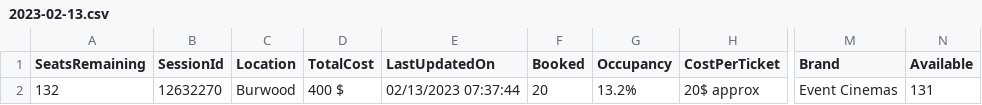
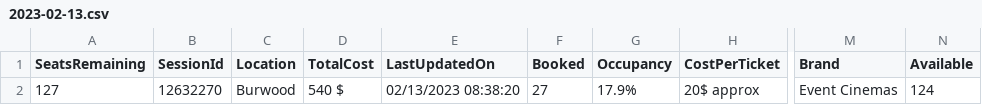
Before and after one commit to meppadiyan/movieStats, a CSV file: stats/Spadikam/2023-02-13.csv, drawn as a sheet; only a part is shown, gaps mark what is left out; the diff names each change by its address in the sheet, - before the commit and + after, or states it on an @@ line.

Commit message:
Automatic Script Update

```diff
--- a/stats/Spadikam/2023-02-13.csv
+++ b/stats/Spadikam/2023-02-13.csv
-A2 (SeatsRemaining): 132
+A2 (SeatsRemaining): 127
-D2 (TotalCost): 400 $
+D2 (TotalCost): 540 $
-E2 (LastUpdatedOn): 02/13/2023 07:37:44
+E2 (LastUpdatedOn): 02/13/2023 08:38:20
-F2 (Booked): 20
+F2 (Booked): 27
-G2 (Occupancy): 13.2%
+G2 (Occupancy): 17.9%
-N2 (Available): 131
+N2 (Available): 124
```
